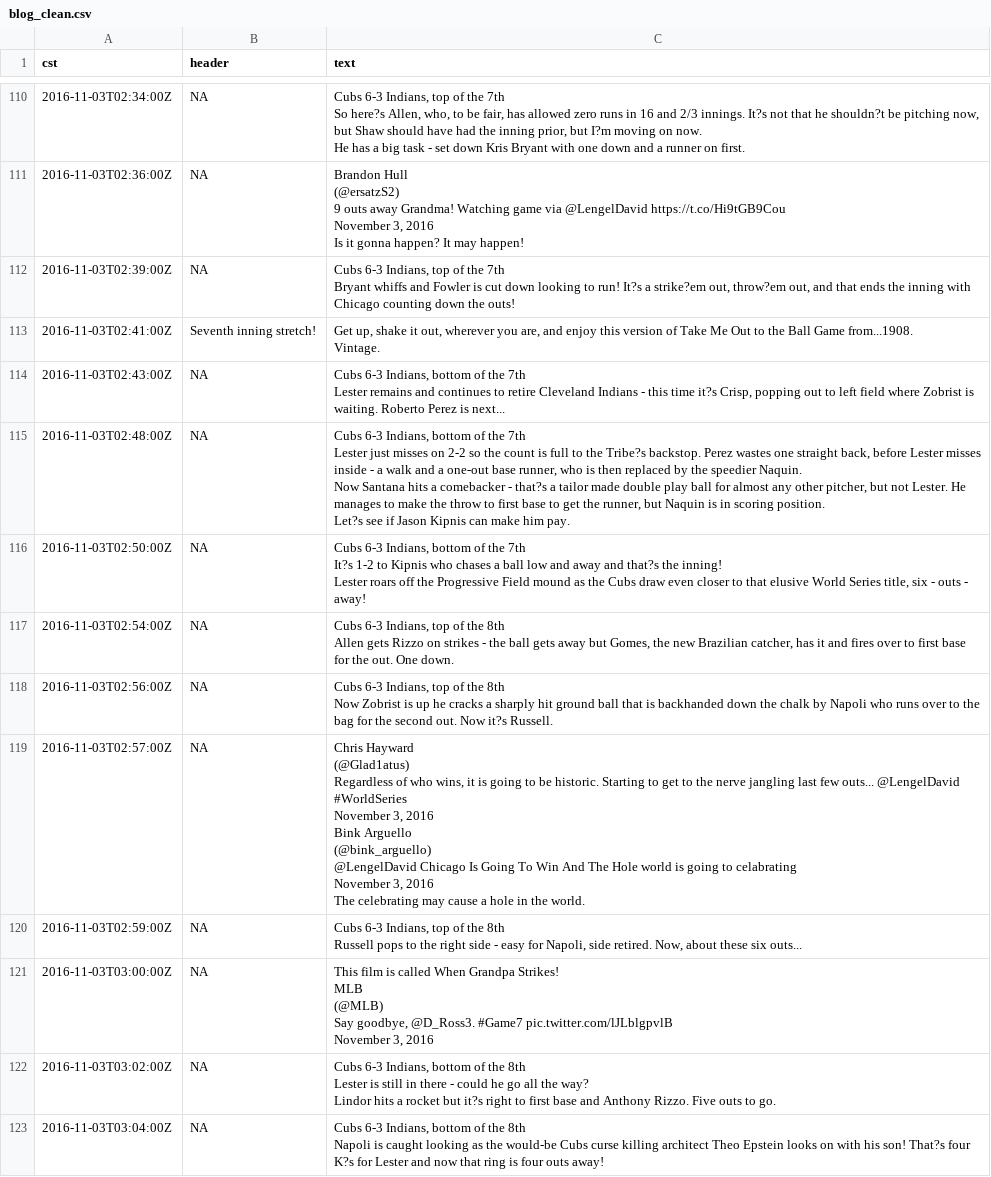
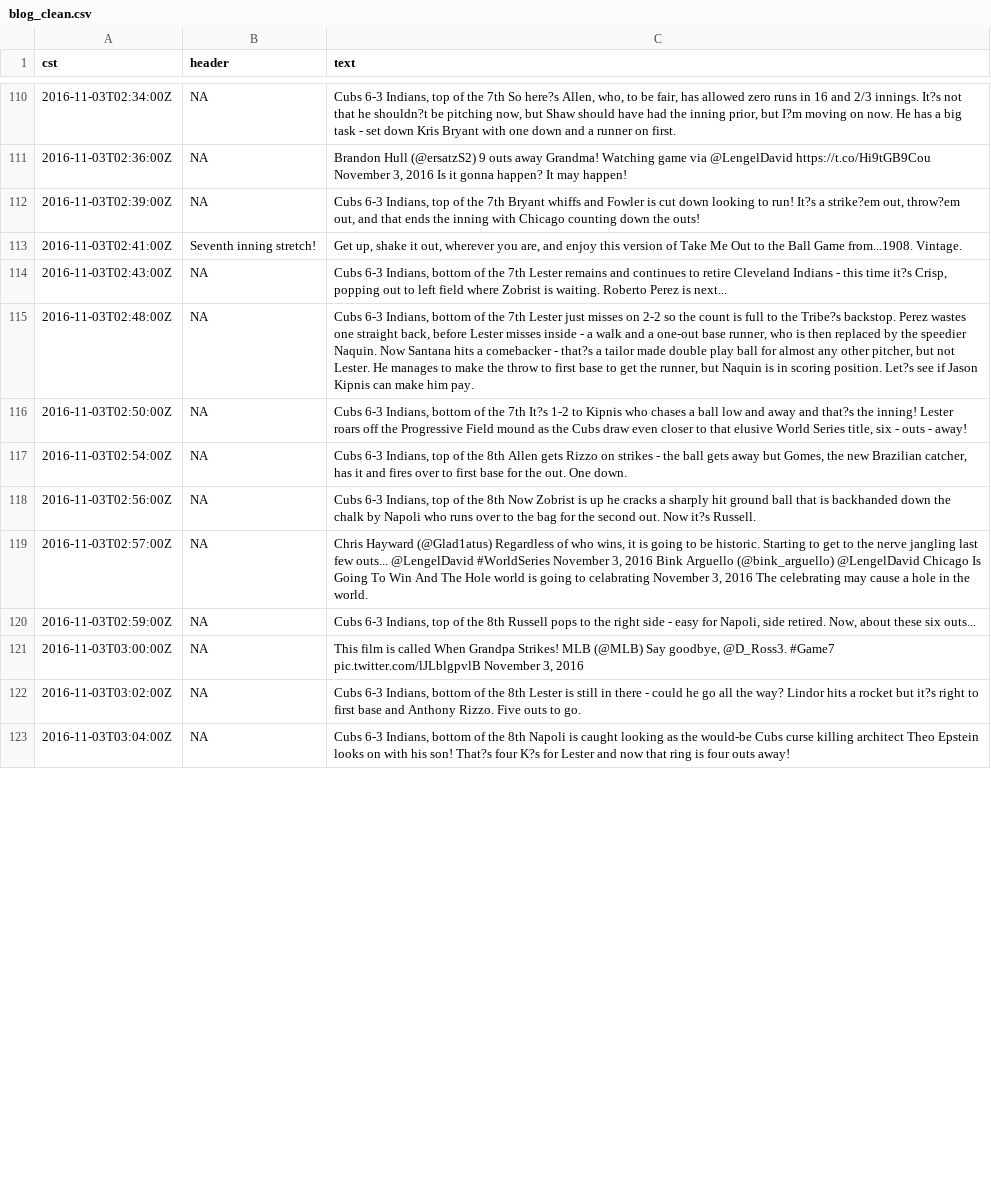
Before and after one commit to jrogol/ARCH5400, a CSV file: Data/blog_clean.csv, drawn as a sheet; only a part is shown, gaps mark what is left out; ↵ is a line break in a cell; the diff covers the shown part only; the diff names each change by its address in the sheet, - before the commit and + after, or states it on an @@ line.

```diff
--- a/Data/blog_clean.csv
+++ b/Data/blog_clean.csv
-C110 (text): …on first.
+C110 (text): …on first.
-C111 (text): …may happen!
+C111 (text): …may happen!
-C112 (text): …the outs!
+C112 (text): …the outs!
-C113 (text): …from...1908. ↵ Vintage.
+C113 (text): …from...1908. Vintage.
-C114 (text): …is next...
+C114 (text): …is next...
-C115 (text): …him pay.
+C115 (text): …him pay.
-C116 (text): …- away!
+C116 (text): …- away!
-C117 (text): …One down.
+C117 (text): …One down.
-C118 (text): …it?s Russell.
+C118 (text): …it?s Russell.
-C119 (text): …the world.
+C119 (text): …the world.
-C120 (text): …six outs...
+C120 (text): …six outs...
-C121 (text): …3, 2016
+C121 (text): …3, 2016
-C122 (text): …to go.
+C122 (text): …to go.
-C123 (text): …outs away!
+C123 (text): …outs away!
```
Also changed, not shown: 167 edited cells elsewhere in this file, Data/clean_box.csv, 3 other files.
